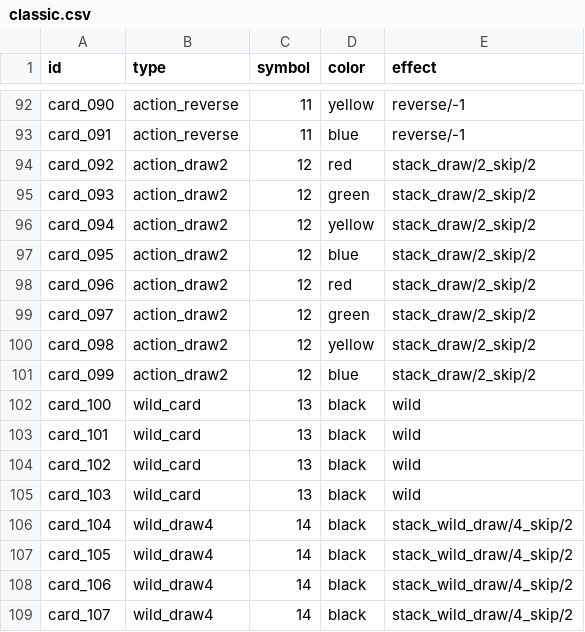
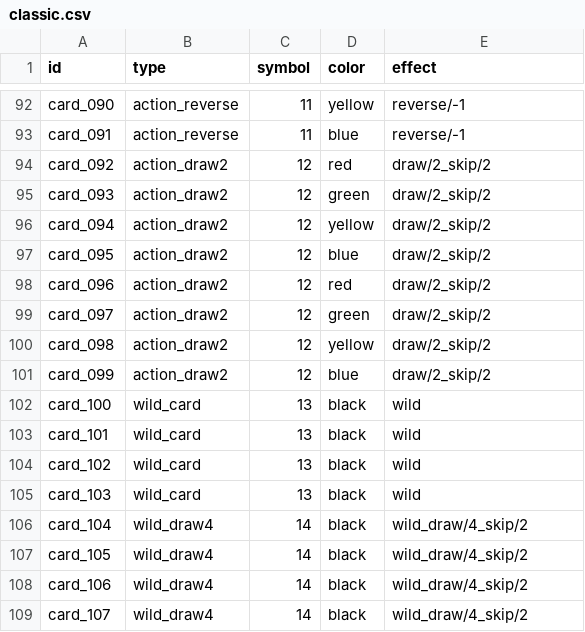
Before and after one commit to JordanRios221084/Fan-Card-Game, a CSV file: data/classic.csv, drawn as a sheet; only a part is shown, gaps mark what is left out.

```diff
--- a/data/classic.csv
+++ b/data/classic.csv
@@ -93,10 +93,10 @@ card_090;action_reverse;11;yellow;reverse/-1
 card_091;action_reverse;11;blue;reverse/-1
-card_092;action_draw2;12;red;stack_draw/2_skip/2
-card_093;action_draw2;12;green;stack_draw/2_skip/2
-card_094;action_draw2;12;yellow;stack_draw/2_skip/2
-card_095;action_draw2;12;blue;stack_draw/2_skip/2
-card_096;action_draw2;12;red;stack_draw/2_skip/2
-card_097;action_draw2;12;green;stack_draw/2_skip/2
-card_098;action_draw2;12;yellow;stack_draw/2_skip/2
-card_099;action_draw2;12;blue;stack_draw/2_skip/2
+card_092;action_draw2;12;red;draw/2_skip/2
+card_093;action_draw2;12;green;draw/2_skip/2
+card_094;action_draw2;12;yellow;draw/2_skip/2
+card_095;action_draw2;12;blue;draw/2_skip/2
+card_096;action_draw2;12;red;draw/2_skip/2
+card_097;action_draw2;12;green;draw/2_skip/2
+card_098;action_draw2;12;yellow;draw/2_skip/2
+card_099;action_draw2;12;blue;draw/2_skip/2
 card_100;wild_card;13;black;wild
@@ -105,5 +105,5 @@ card_102;wild_card;13;black;wild
 card_103;wild_card;13;black;wild
-card_104;wild_draw4;14;black;stack_wild_draw/4_skip/2
-card_105;wild_draw4;14;black;stack_wild_draw/4_skip/2
-card_106;wild_draw4;14;black;stack_wild_draw/4_skip/2
-card_107;wild_draw4;14;black;stack_wild_draw/4_skip/2
+card_104;wild_draw4;14;black;wild_draw/4_skip/2
+card_105;wild_draw4;14;black;wild_draw/4_skip/2
+card_106;wild_draw4;14;black;wild_draw/4_skip/2
+card_107;wild_draw4;14;black;wild_draw/4_skip/2
```
Also changed, not shown: 3 other files.
